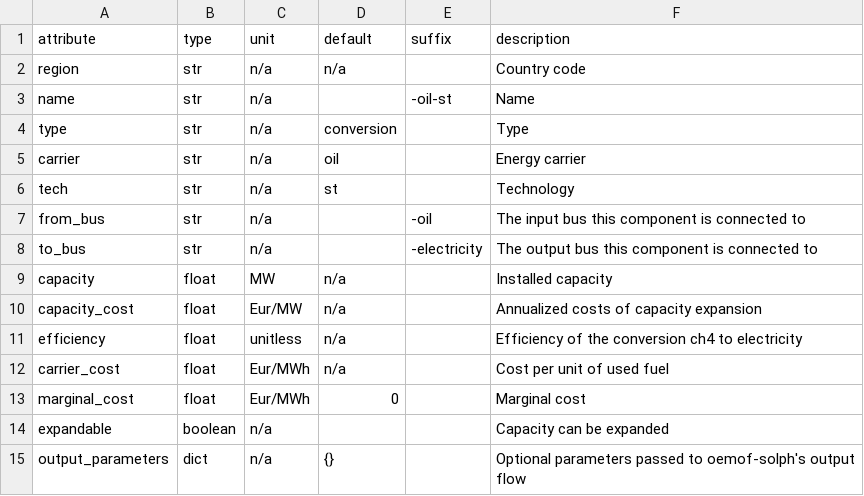
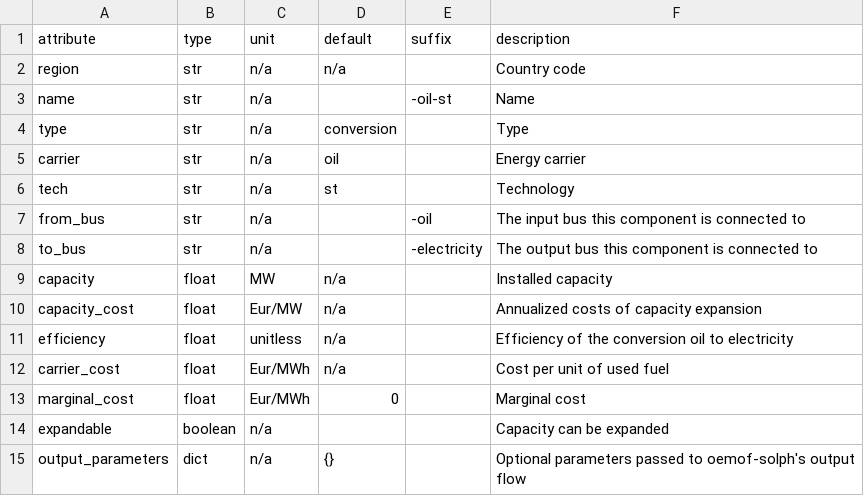
Before and after one commit to rl-institut/oemof-B3, a CSV file: oemofB3/model_structure/component_attrs/oil-st.csv, drawn as a sheet.

Commit message:
Fix description in component attributes
Co-authored-by: jnnr <32454596+jnnr@users.noreply.github.com>

```diff
--- a/oemofB3/model_structure/component_attrs/oil-st.csv
+++ b/oemofB3/model_structure/component_attrs/oil-st.csv
@@ -10,3 +10,3 @@ capacity,float,MW,n/a,,Installed capacity
 capacity_cost,float,Eur/MW,n/a,,Annualized costs of capacity expansion
-efficiency,float,unitless,n/a,,Efficiency of the conversion ch4 to electricity
+efficiency,float,unitless,n/a,,Efficiency of the conversion oil to electricity
 carrier_cost,float,Eur/MWh,n/a,,Cost per unit of used fuel
```
